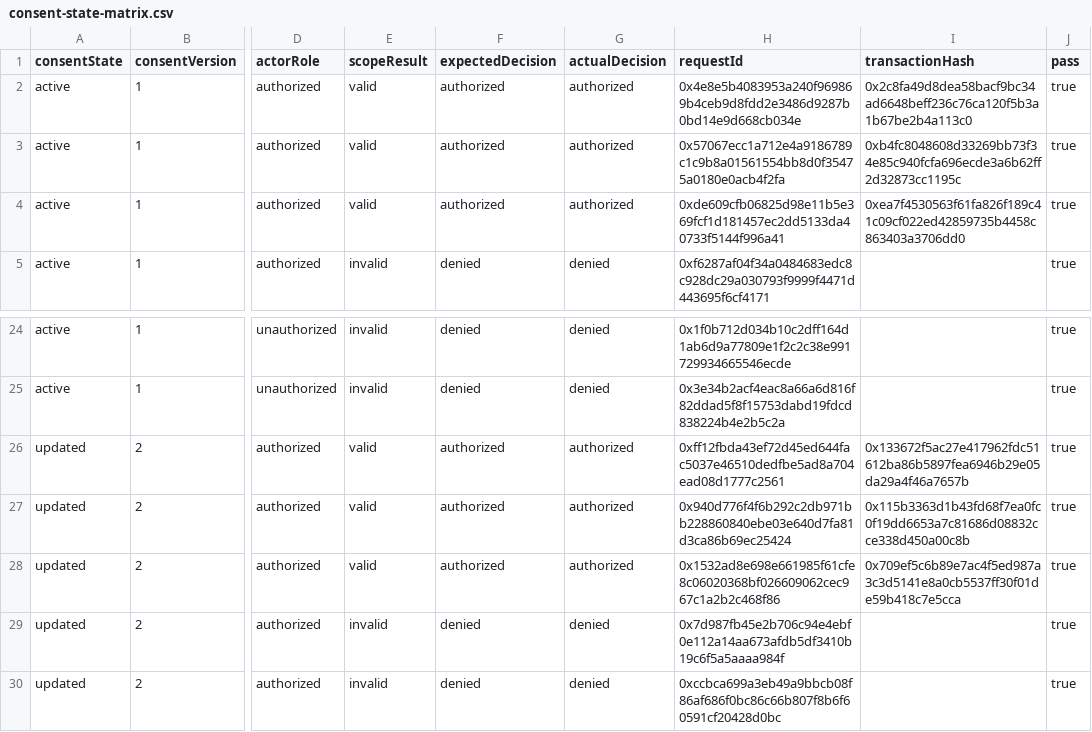
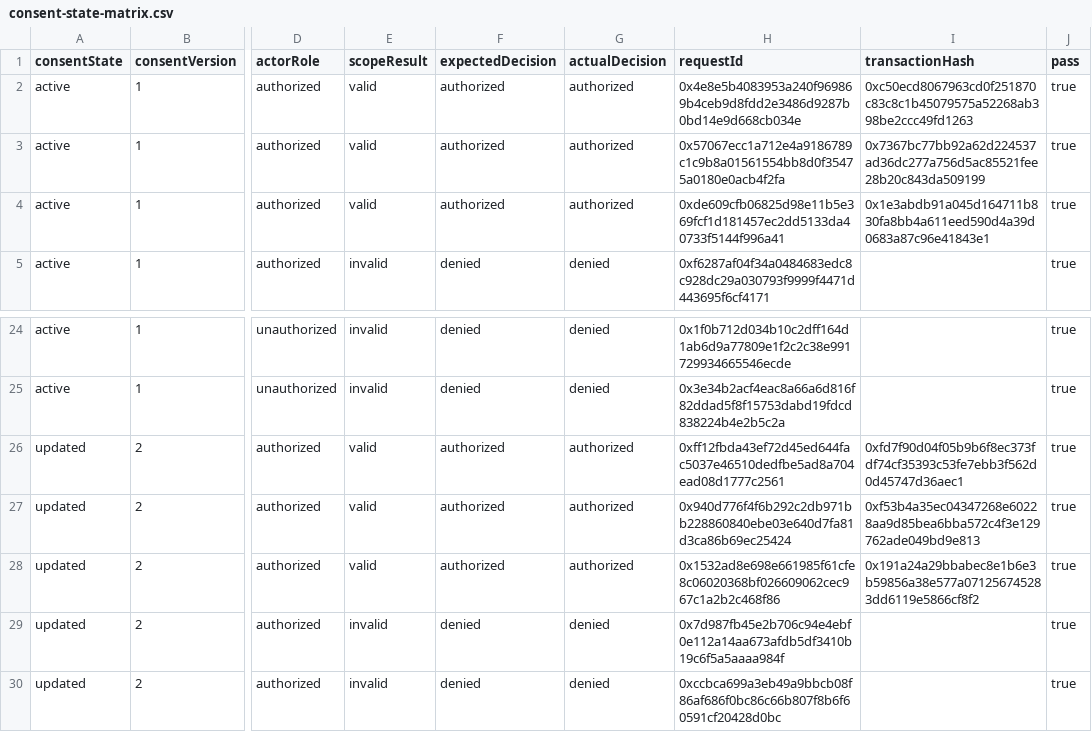
Before and after one commit to sudipphuyal/VCEM-Implementation, a CSV file: evidence/vcem/consent-state-matrix.csv, drawn as a sheet; only a part is shown, gaps mark what is left out; the diff names each change by its address in the sheet, - before the commit and + after, or states it on an @@ line.

Commit message:
revised VCEM implementation

```diff
--- a/evidence/vcem/consent-state-matrix.csv
+++ b/evidence/vcem/consent-state-matrix.csv
-I2 (transactionHash): 0x2c8fa49d8dea58bacf9bc34ad6648beff236c76ca120f5b3a1b67be2b4a113c0
+I2 (transactionHash): 0xc50ecd8067963cd0f251870c83c8c1b45079575a52268ab398be2ccc49fd1263
-I3 (transactionHash): 0xb4fc8048608d33269bb73f34e85c940fcfa696ecde3a6b62ff2d32873cc1195c
+I3 (transactionHash): 0x7367bc77bb92a62d224537ad36dc277a756d5ac85521fee28b20c843da509199
-I4 (transactionHash): 0xea7f4530563f61fa826f189c41c09cf022ed42859735b4458c863403a3706dd0
+I4 (transactionHash): 0x1e3abdb91a045d164711b830fa8bb4a611eed590d4a39d0683a87c96e41843e1
-I26 (transactionHash): 0x133672f5ac27e417962fdc51612ba86b5897fea6946b29e05da29a4f46a7657b
+I26 (transactionHash): 0xfd7f90d04f05b9b6f8ec373fdf74cf35393c53fe7ebb3f562d0d45747d36aec1
-I27 (transactionHash): 0x115b3363d1b43fd68f7ea0fc0f19dd6653a7c81686d08832cce338d450a00c8b
+I27 (transactionHash): 0xf53b4a35ec04347268e60228aa9d85bea6bba572c4f3e129762ade049bd9e813
-I28 (transactionHash): 0x709ef5c6b89e7ac4f5ed987a3c3d5141e8a0cb5537ff30f01de59b418c7e5cca
+I28 (transactionHash): 0x191a24a29bbabec8e1b6e3b59856a38e577a071256745283dd6119e5866cf8f2
```
Also changed, not shown: 36 other files.
